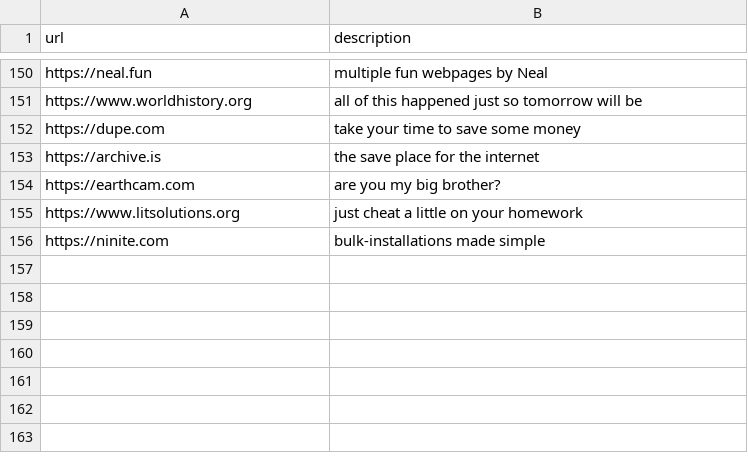
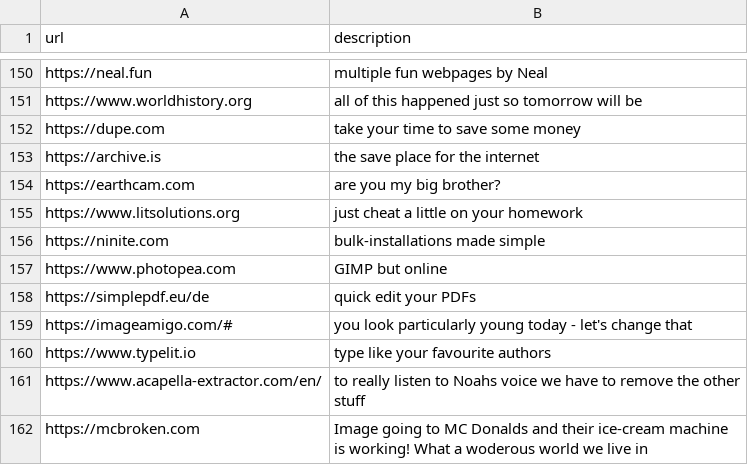
Before and after one commit to jerebub/interesting_web_pages_brochure, a CSV file: websites.csv, drawn as a sheet; only a part is shown, gaps mark what is left out.

Commit message:
added some websites

```diff
--- a/websites.csv
+++ b/websites.csv
@@ -156 +156,7 @@ https://www.litsolutions.org,just cheat a little on your homework
 https://ninite.com,bulk-installations made simple
+https://www.photopea.com,GIMP but online
+https://simplepdf.eu/de,quick edit your PDFs
+https://imageamigo.com/#,you look particularly young today - let's change that
+https://www.typelit.io,type like your favourite authors
+https://www.acapella-extractor.com/en/,to really listen to Noahs voice we have to remove the other stuff
+https://mcbroken.com,Image going to MC Donalds and their ice-cream machine is working! What a woderous world we live in
```
